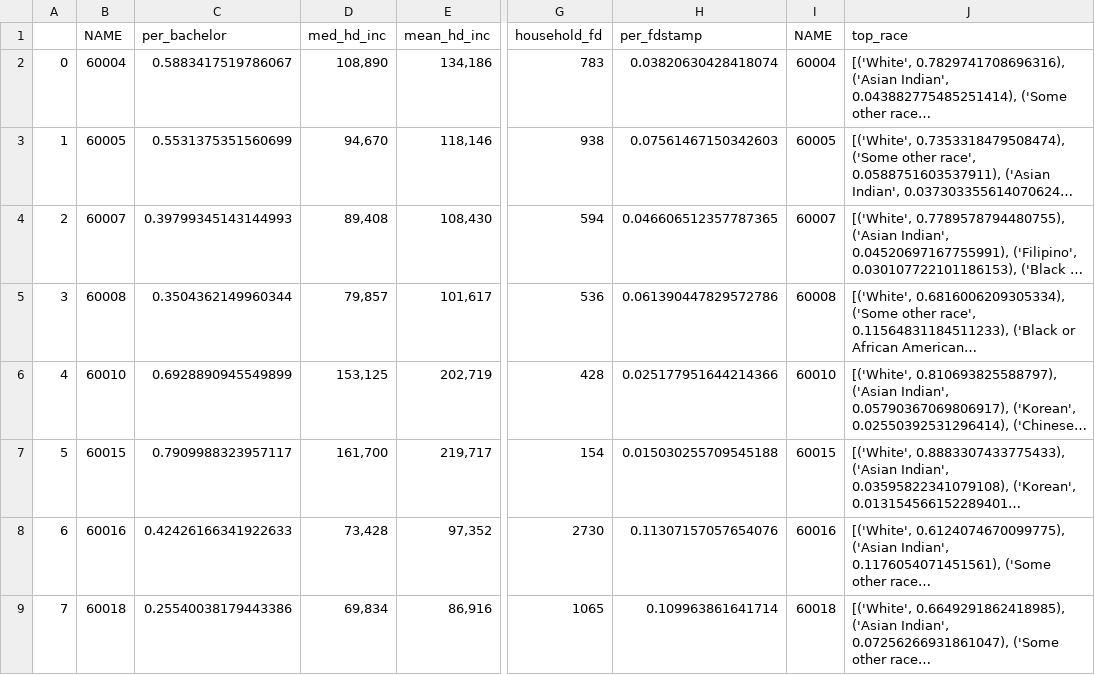
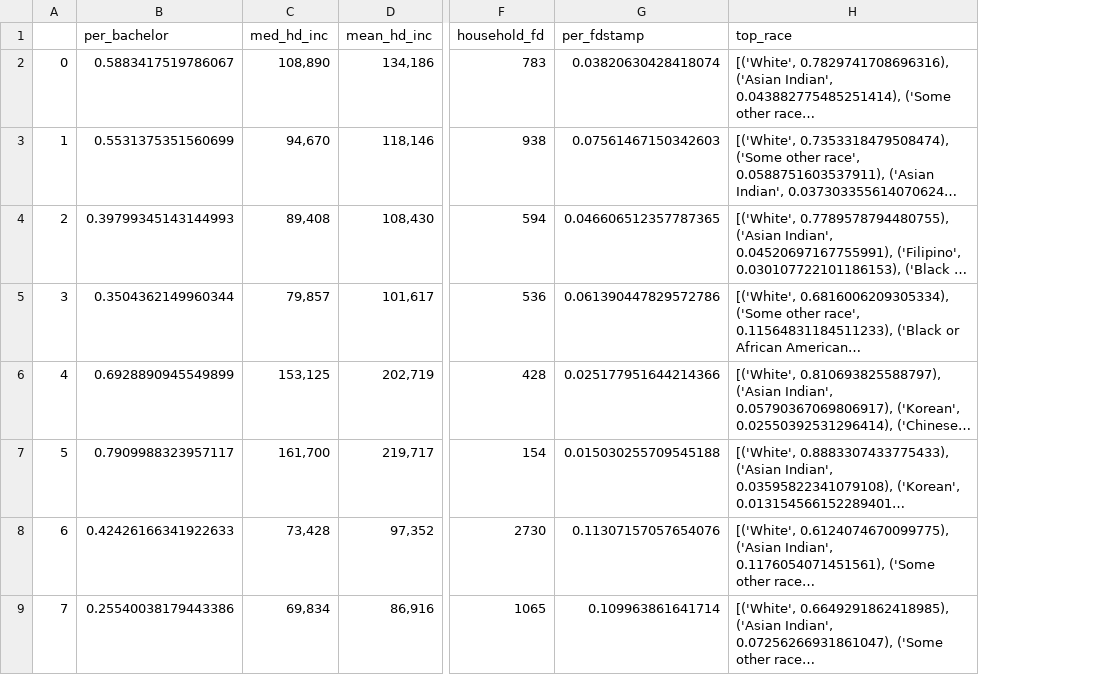
Before and after one commit to Jaryang/cappyfoodies, a CSV file: data/demo_data.csv, drawn as a sheet; only a part is shown, gaps mark what is left out; long unchanged cells end in …; the diff names each change by its address in the sheet, - before the commit and + after, or states it on an @@ line.

```diff
--- a/data/demo_data.csv
+++ b/data/demo_data.csv
-column B (NAME), rows 2-9: 60004 | 60005 | 60007 | 60008 | 60010 | 60015 | 60016 | 60018
-column I (NAME), rows 2-9: 60004 | 60005 | 60007 | 60008 | 60010 | 60015 | 60016 | 60018
```
Also changed, not shown: 2 other files.
